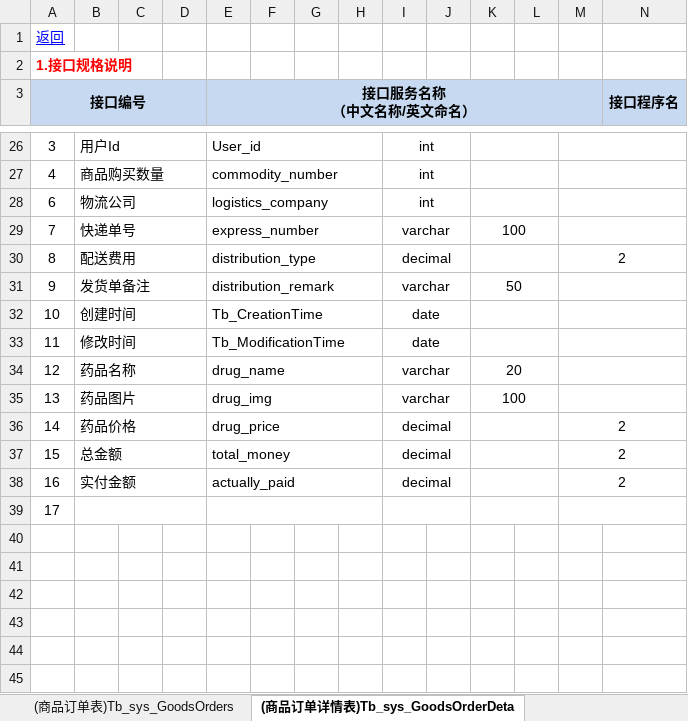
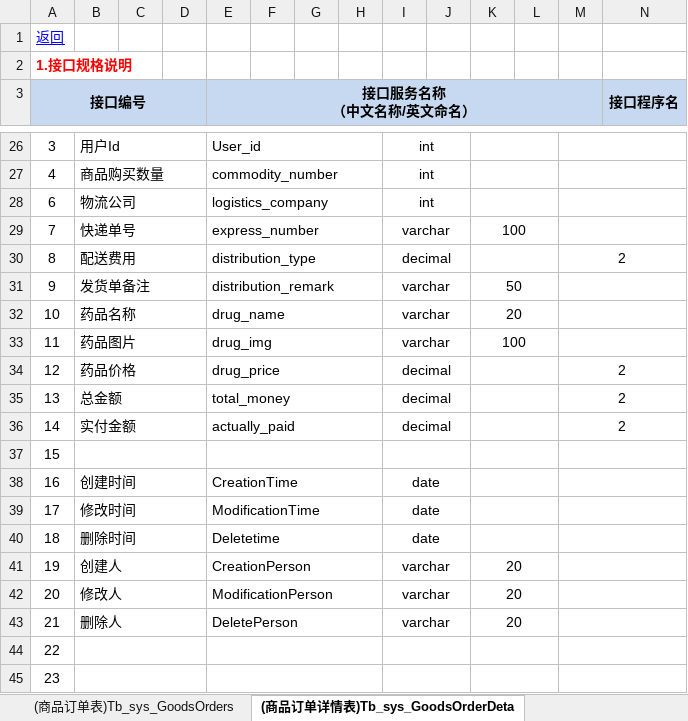
Before and after one commit to YangYuKunK/SmartHealthcare, an Excel workbook: 智慧医疗-数据结构.xlsx, sheet (商品订单详情表)Tb_sys_GoodsOrderDeta, drawn as a sheet; only a part is shown, gaps mark what is left out; values as stored, in another font and other column widths than the file's, no borders; removed rows and columns are numbered as before the commit, all else as after; rows hold the shown columns only; the diff names each change by its address in the sheet, - before the commit and + after, or states it on an @@ line.

```diff
--- a/智慧医疗-数据结构.xlsx (sheet (商品订单详情表)Tb_sys_GoodsOrderDeta)
+++ b/智慧医疗-数据结构.xlsx (sheet (商品订单详情表)Tb_sys_GoodsOrderDeta)
-row 32: 10 | 创建时间 |  |  | Tb_CreationTime |  |  |  | date
-row 33: 11 | 修改时间 |  |  | Tb_ModificationTime |  |  |  | date
-A32 (接口编号): 12
+A32 (接口编号): 10
-A33 (接口编号): 13
+A33 (接口编号): 11
-A34 (接口编号): 14
+A34 (接口编号): 12
-A35 (接口编号): 15
+A35 (接口编号): 13
-A36 (接口编号): 16
+A36 (接口编号): 14
-A37 (接口编号): 17
+A37 (接口编号): 15
+row 38: 16 | 创建时间 |  |  | CreationTime |  |  |  | date
+row 39: 17 | 修改时间 |  |  | ModificationTime |  |  |  | date
+row 40: 18 | 删除时间 |  |  | Deletetime |  |  |  | date
+row 41: 19 | 创建人 |  |  | CreationPerson |  |  |  | varchar |  | 20
+row 42: 20 | 修改人 |  |  | ModificationPerson |  |  |  | varchar |  | 20
+row 43: 21 | 删除人 |  |  | DeletePerson |  |  |  | varchar |  | 20
+row 44: 22
+row 45: 23
```
Also changed, not shown: sheet (用户表)tb_sys_UserInfo, sheet (商品信息表)Tb_sys_GoodsInfo, sheet (商品类别表)Tb_sys_GoodsType, sheet (直播表)tb_sys_live, sheet (角色表)tb_sys_RoleInfo, sheet (物流公司表)Tb_sys_LogisticsCompani, 5 more sheets, other sheet tabs.
